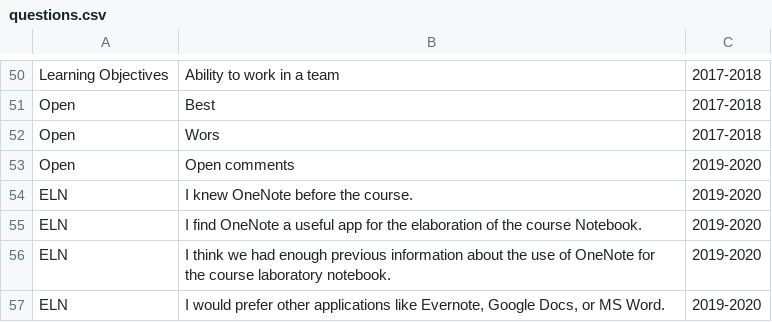
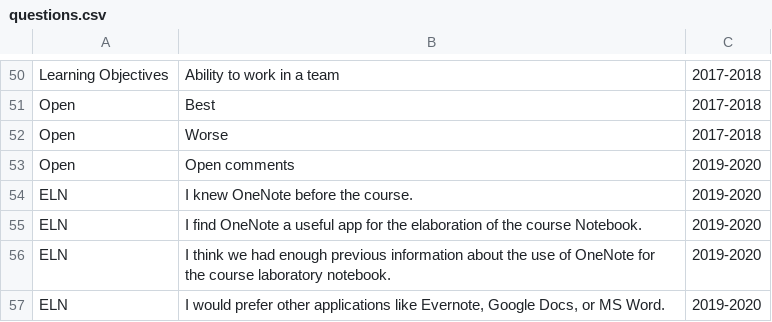
Before and after one commit to mredrejo/bqexav, a CSV file: questions.csv, drawn as a sheet; only a part is shown, gaps mark what is left out.

Commit message:
free_text
add free_text questions

```diff
--- a/questions.csv
+++ b/questions.csv
@@ -51,3 +51,3 @@ Learning Objectives;Ability to work in a team;2017-2018
 Open;Best ;2017-2018
-Open;Wors;2017-2018
+Open;Worse;2017-2018
 Open;Open comments;2019-2020
```
Also changed, not shown: 17 other files.
